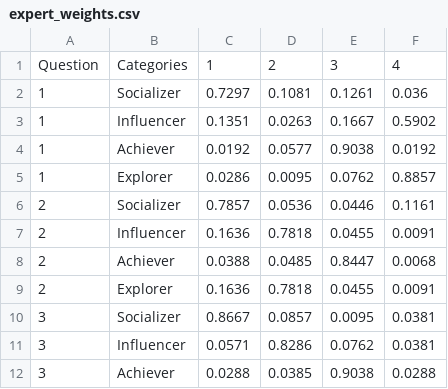
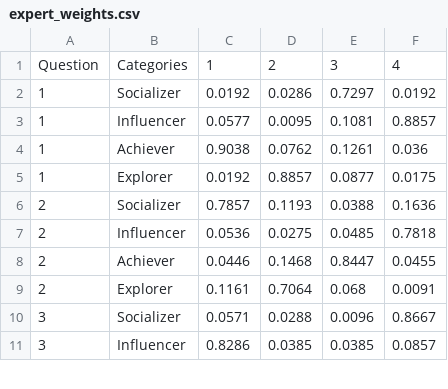
Before and after one commit to reeginelim/participant, a CSV file: data/personality/expert_weights.csv, drawn as a sheet; only a part is shown; the diff covers the shown part only.

Commit message:
changed the expert weight

```diff
--- a/data/personality/expert_weights.csv
+++ b/data/personality/expert_weights.csv
@@ -1,12 +1,11 @@
 Question,Categories,1,2,3,4
-1,Socializer,0.7297,0.1081,0.1261,0.036
-1,Influencer,0.1351,0.0263,0.1667,0.5902
-1,Achiever,0.0192,0.0577,0.9038,0.0192
-1,Explorer,0.0286,0.0095,0.0762,0.8857
-2,Socializer,0.7857,0.0536,0.0446,0.1161
-2,Influencer,0.1636,0.7818,0.0455,0.0091
-2,Achiever,0.0388,0.0485,0.8447,0.0068
-2,Explorer,0.1636,0.7818,0.0455,0.0091
-3,Socializer,0.8667,0.0857,0.0095,0.0381
-3,Influencer,0.0571,0.8286,0.0762,0.0381
-3,Achiever,0.0288,0.0385,0.9038,0.0288
+1,Socializer,0.0192,0.0286,0.7297,0.0192
+1,Influencer,0.0577,0.0095,0.1081,0.8857
+1,Achiever,0.9038,0.0762,0.1261,0.036
+1,Explorer,0.0192,0.8857,0.0877,0.0175
+2,Socializer,0.7857,0.1193,0.0388,0.1636
+2,Influencer,0.0536,0.0275,0.0485,0.7818
+2,Achiever,0.0446,0.1468,0.8447,0.0455
+2,Explorer,0.1161,0.7064,0.068,0.0091
+3,Socializer,0.0571,0.0288,0.0096,0.8667
+3,Influencer,0.8286,0.0385,0.0385,0.0857
```
Also changed, not shown: 2 added rows, 1 removed row and 75 edited cells elsewhere in this file, 2 other files.
